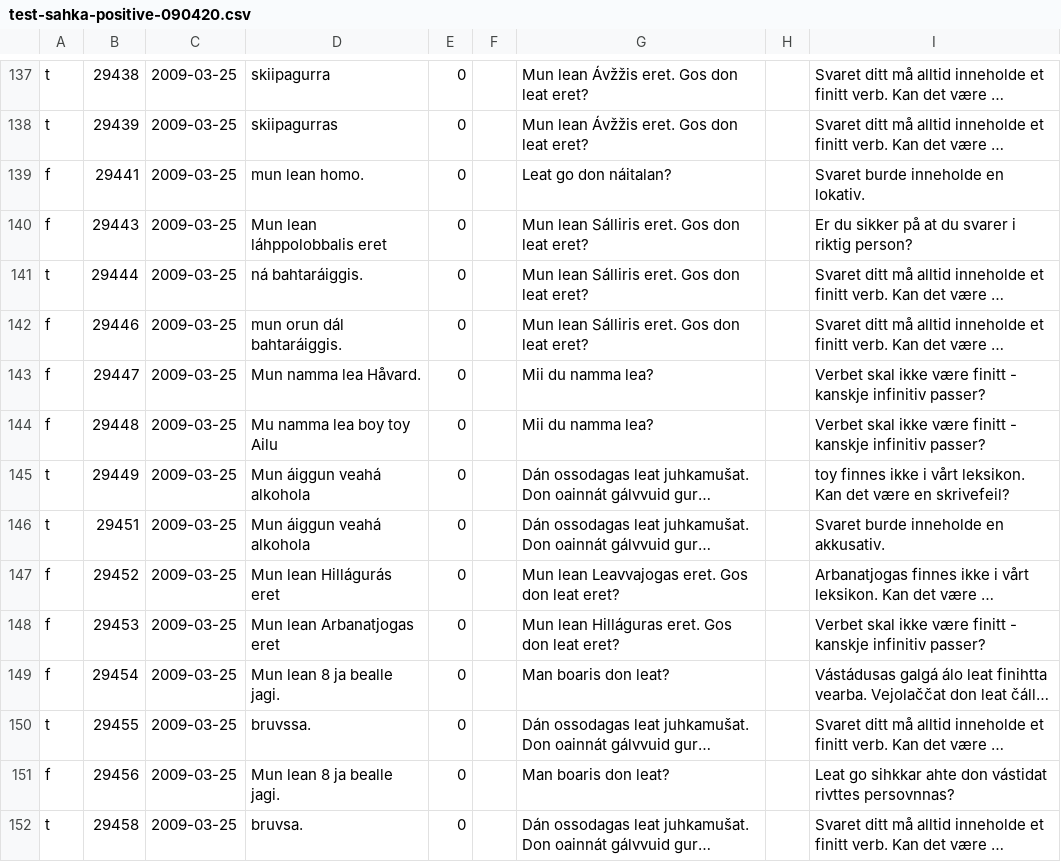
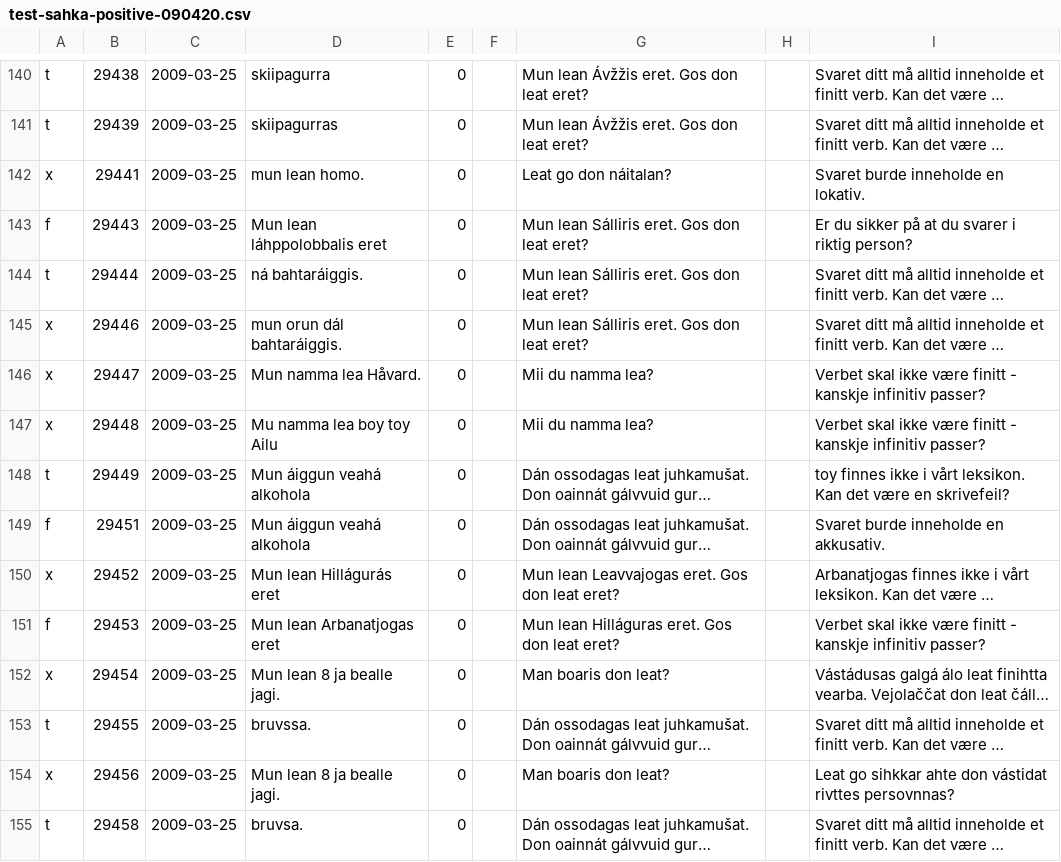
Before and after one commit to giellatekno/oahpa, a CSV file: doc/testing/test-sahka-positive-090420.csv, drawn as a sheet; only a part is shown, gaps mark what is left out; long unchanged cells end in …; addresses are those after the commit; the diff covers the shown part only; the diff names each change by its address in the sheet, - before the commit and + after, or states it on an @@ line.

Commit message:
Corrections.

```diff
--- a/doc/testing/test-sahka-positive-090420.csv
+++ b/doc/testing/test-sahka-positive-090420.csv
-A142: f
+A142: x
-A145:A147: f
+A145:A147: x
-A149: t
+A149: f
-A150: f
+A150: x
-A152: f
+A152: x
-A154: f
+A154: x
```
Also changed, not shown: 3 added rows and 49 edited cells elsewhere in this file.
